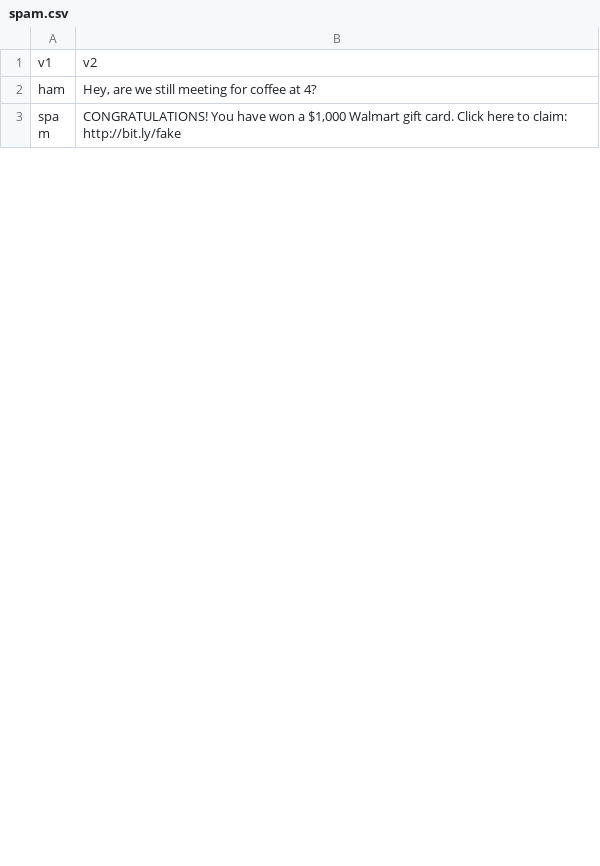
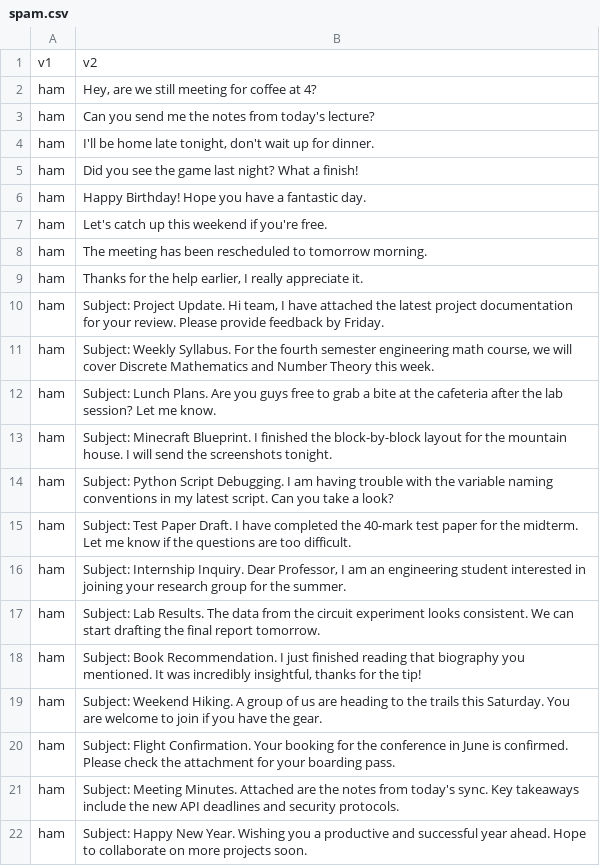
Before and after one commit to asfar-anwar/SpamEmailClassifier, a CSV file: spam.csv, drawn as a sheet; only a part is shown; the shorter side is filled out with more unchanged rows; the diff covers the shown part only.

```diff
--- a/spam.csv
+++ b/spam.csv
@@ -2 +2,21 @@ v1,v2
 ham,"Hey, are we still meeting for coffee at 4?"
+ham,"Can you send me the notes from today's lecture?"
+ham,"I'll be home late tonight, don't wait up for dinner."
+ham,"Did you see the game last night? What a finish!"
+ham,"Happy Birthday! Hope you have a fantastic day."
+ham,"Let's catch up this weekend if you're free."
+ham,"The meeting has been rescheduled to tomorrow morning."
+ham,"Thanks for the help earlier, I really appreciate it."
+ham,"Subject: Project Update. Hi team, I have attached the latest project documentation for your review. Please provide feedback by Friday."
+ham,"Subject: Weekly Syllabus. For the fourth semester engineering math course, we will cover Discrete Mathematics and Number Theory this week."
+ham,"Subject: Lunch Plans. Are you guys free to grab a bite at the cafeteria after the lab session? Let me know."
+ham,"Subject: Minecraft Blueprint. I finished the block-by-block layout for the mountain house. I will send the screenshots tonight."
+ham,"Subject: Python Script Debugging. I am having trouble with the variable naming conventions in my latest script. Can you take a look?"
+ham,"Subject: Test Paper Draft. I have completed the 40-mark test paper for the midterm. Let me know if the questions are too difficult."
+ham,"Subject: Internship Inquiry. Dear Professor, I am an engineering student interested in joining your research group for the summer."
+ham,"Subject: Lab Results. The data from the circuit experiment looks consistent. We can start drafting the final report tomorrow."
+ham,"Subject: Book Recommendation. I just finished reading that biography you mentioned. It was incredibly insightful, thanks for the tip!"
+ham,"Subject: Weekend Hiking. A group of us are heading to the trails this Saturday. You are welcome to join if you have the gear."
+ham,"Subject: Flight Confirmation. Your booking for the conference in June is confirmed. Please check the attachment for your boarding pass."
+ham,"Subject: Meeting Minutes. Attached are the notes from today's sync. Key takeaways include the new API deadlines and security protocols."
+ham,"Subject: Happy New Year. Wishing you a productive and successful year ahead. Hope to collaborate on more projects soon."
```
Also changed, not shown: 32 added rows elsewhere in this file, 3 other files.
